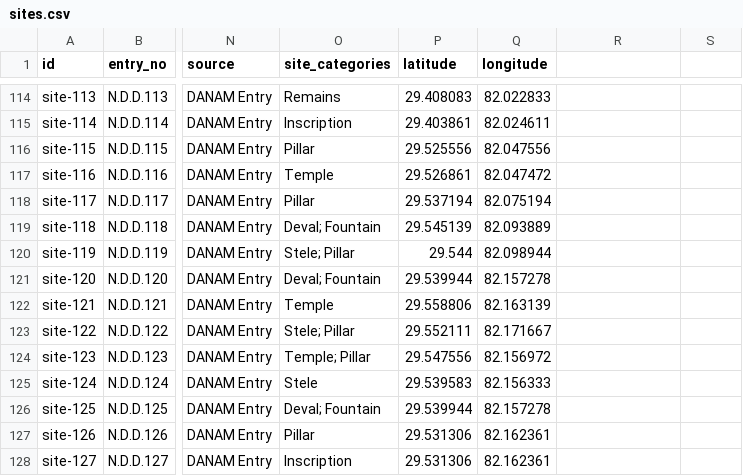
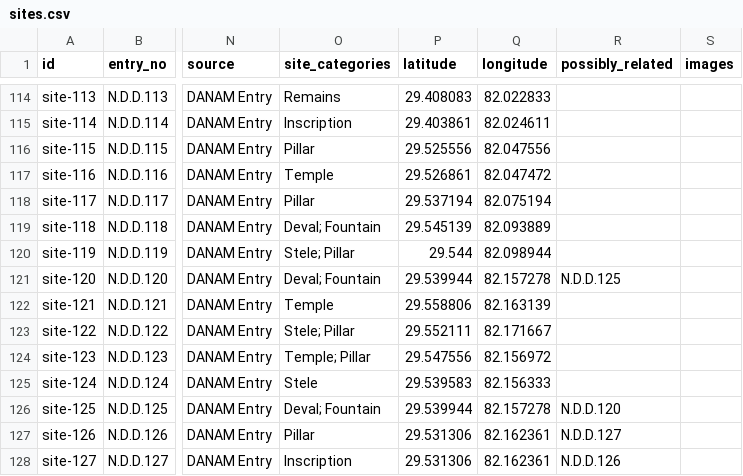
Before and after one commit to subammmm/thehimalayas, a CSV file: public/data/sites.csv, drawn as a sheet; only a part is shown, gaps mark what is left out; the diff names each change by its address in the sheet, - before the commit and + after, or states it on an @@ line.

```diff
--- a/public/data/sites.csv
+++ b/public/data/sites.csv
-R1: (empty)
+R1: possibly_related
-S1: (empty)
+S1: images
-R121 (possibly_related): (empty)
+R121 (possibly_related): N.D.D.125
-R126 (possibly_related): (empty)
+R126 (possibly_related): N.D.D.120
-R127 (possibly_related): (empty)
+R127 (possibly_related): N.D.D.127
-R128 (possibly_related): (empty)
+R128 (possibly_related): N.D.D.126
```
Also changed, not shown: 8 other files.
